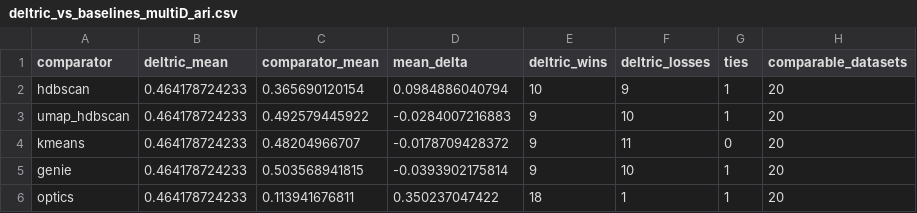
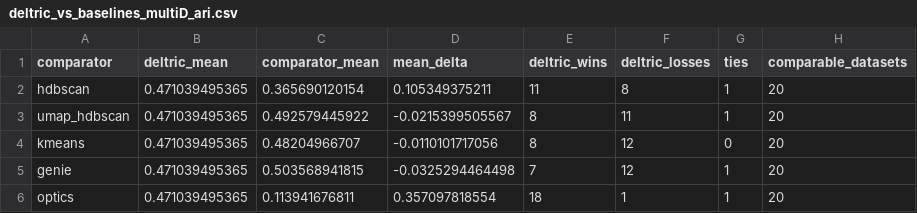
Before and after one commit to TomasJavurek/deltric-pages, a CSV file: tmp/clustbench/deltric_vs_baselines_multiD_ari.csv, drawn as a sheet.

```diff
--- a/tmp/clustbench/deltric_vs_baselines_multiD_ari.csv
+++ b/tmp/clustbench/deltric_vs_baselines_multiD_ari.csv
@@ -1,6 +1,6 @@
 comparator,deltric_mean,comparator_mean,mean_delta,deltric_wins,deltric_losses,ties,comparable_datasets
-hdbscan,0.464178724233,0.365690120154,0.0984886040794,10,9,1,20
-umap_hdbscan,0.464178724233,0.492579445922,-0.0284007216883,9,10,1,20
-kmeans,0.464178724233,0.48204966707,-0.0178709428372,9,11,0,20
-genie,0.464178724233,0.503568941815,-0.0393902175814,9,10,1,20
-optics,0.464178724233,0.113941676811,0.350237047422,18,1,1,20
+hdbscan,0.471039495365,0.365690120154,0.105349375211,11,8,1,20
+umap_hdbscan,0.471039495365,0.492579445922,-0.0215399505567,8,11,1,20
+kmeans,0.471039495365,0.48204966707,-0.0110101717056,8,12,0,20
+genie,0.471039495365,0.503568941815,-0.0325294464498,7,12,1,20
+optics,0.471039495365,0.113941676811,0.357097818554,18,1,1,20
```
Also changed, not shown: tmp/clustbench/deltric_vs_baselines_2D_ari.csv, 1 other file.
